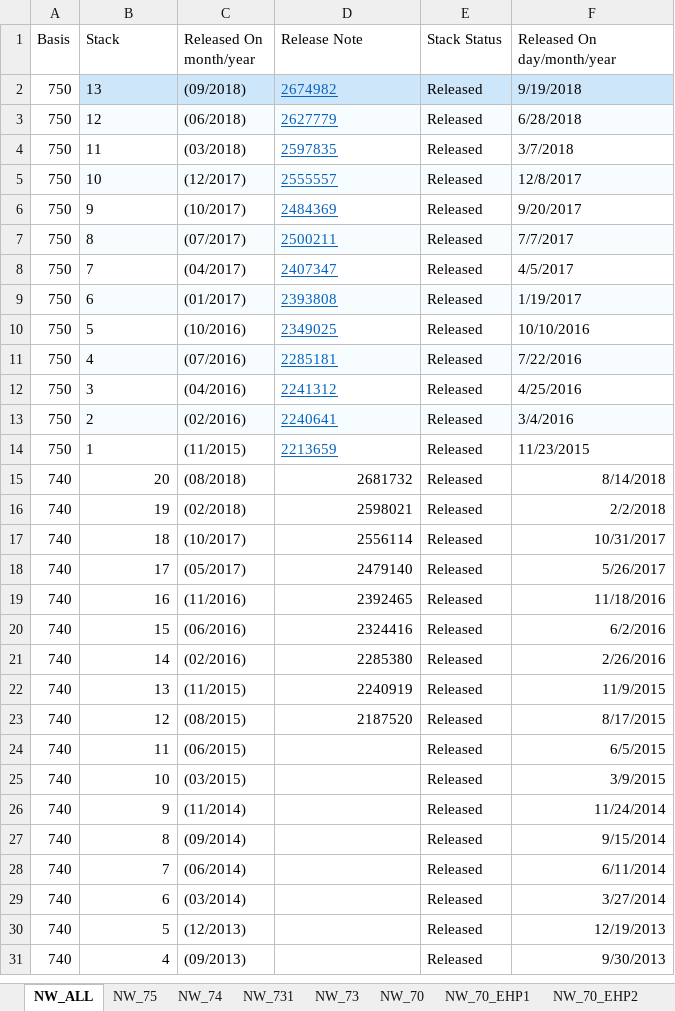
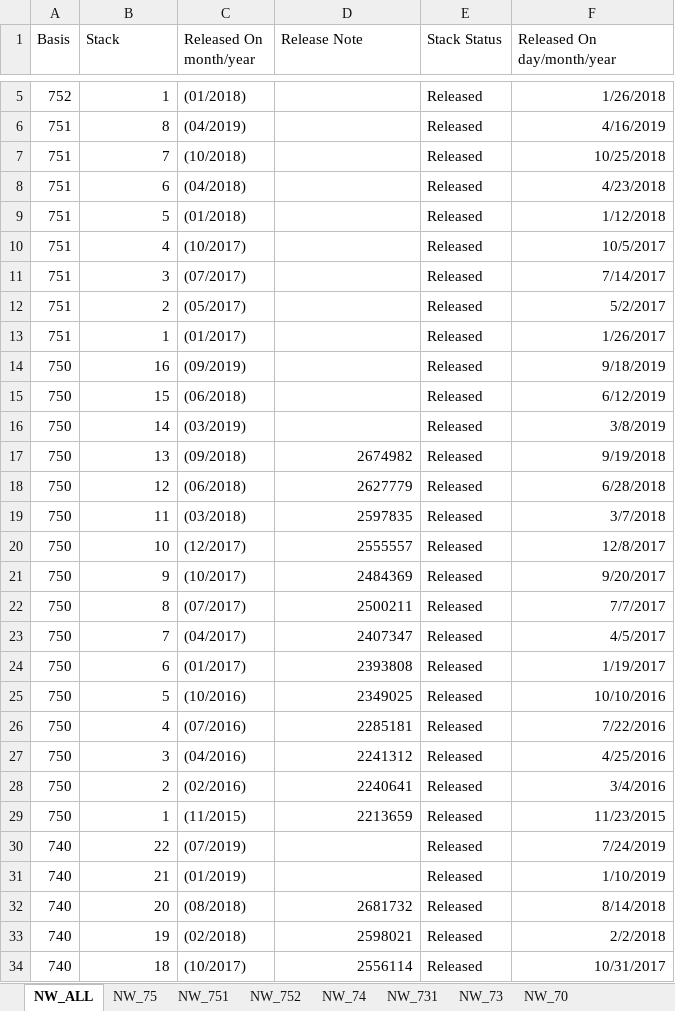
Before and after one commit to SAP-samples/frun-csa-policies-best-practices, an Excel workbook: MiscPolicies/ABAPSPStackAge/age_of_support_packages.xlsx, sheet NW_ALL, drawn as a sheet; only a part is shown, gaps mark what is left out; the shorter side is filled out with more unchanged rows; values as stored, in another font and other column widths than the file's, no borders; addresses are those after the commit; the diff covers the shown part only; the diff names each change by its address in the sheet, - before the commit and + after, or states it on an @@ line.

```diff
--- a/MiscPolicies/ABAPSPStackAge/age_of_support_packages.xlsx (sheet NW_ALL)
+++ b/MiscPolicies/ABAPSPStackAge/age_of_support_packages.xlsx (sheet NW_ALL)
+row 5: 752 | 1 | (01/2018) |  | Released | 1/26/2018
+row 6: 751 | 8 | (04/2019) |  | Released | 4/16/2019
+row 7: 751 | 7 | (10/2018) |  | Released | 10/25/2018
+row 8: 751 | 6 | (04/2018) |  | Released | 4/23/2018
+row 9: 751 | 5 | (01/2018) |  | Released | 1/12/2018
+row 10: 751 | 4 | (10/2017) |  | Released | 10/5/2017
+row 11: 751 | 3 | (07/2017) |  | Released | 7/14/2017
+row 12: 751 | 2 | (05/2017) |  | Released | 5/2/2017
+row 13: 751 | 1 | (01/2017) |  | Released | 1/26/2017
+row 14: 750 | 16 | (09/2019) |  | Released | 9/18/2019
+row 15: 750 | 15 | (06/2018) |  | Released | 6/12/2019
+row 16: 750 | 14 | (03/2019) |  | Released | 3/8/2019
-B17:B29 alignment: left
+B17:B29 alignment: right
-B17:F17 fill: #CEE6FA
+B17:F17 fill: none
@@ D17:D29 alignment: left → right, underline: on → off, text colour: #0563C1 → black @@
-F17:F29 alignment: left
+F17:F29 alignment: right
-B18:F18 fill: #F7FCFF
+B18:F18 fill: none
-B20:F20 fill: #F7FCFF
+B20:F20 fill: none
-B22:F22 fill: #F7FCFF
+B22:F22 fill: none
-B24:F24 fill: #F7FCFF
+B24:F24 fill: none
-B26:F26 fill: #F7FCFF
+B26:F26 fill: none
-B28:F28 fill: #F7FCFF
+B28:F28 fill: none
+row 30: 740 | 22 | (07/2019) |  | Released | 7/24/2019
+row 31: 740 | 21 | (01/2019) |  | Released | 1/10/2019
```
Also changed, not shown: 7 added rows elsewhere in this sheet, sheet NW_751, sheet NW_752, sheet NW_75, sheet NW_74, sheet NW_70_EHP2, sheet NW_73, 2 more sheets, other sheet tabs, 6 other files.
